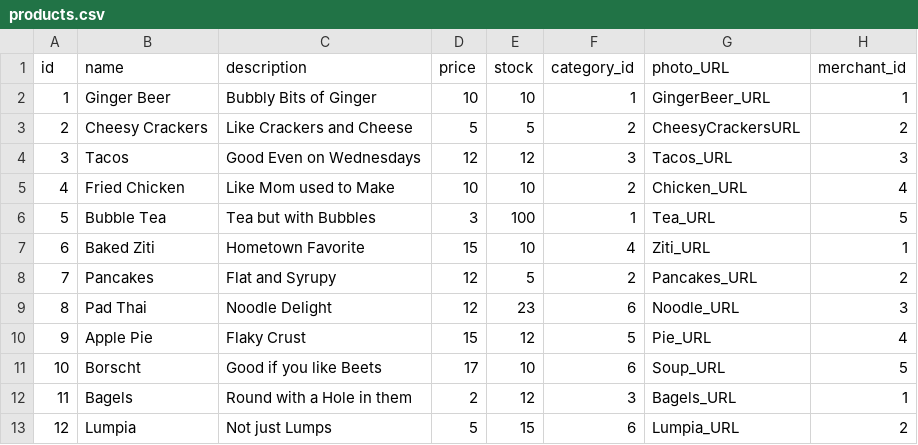
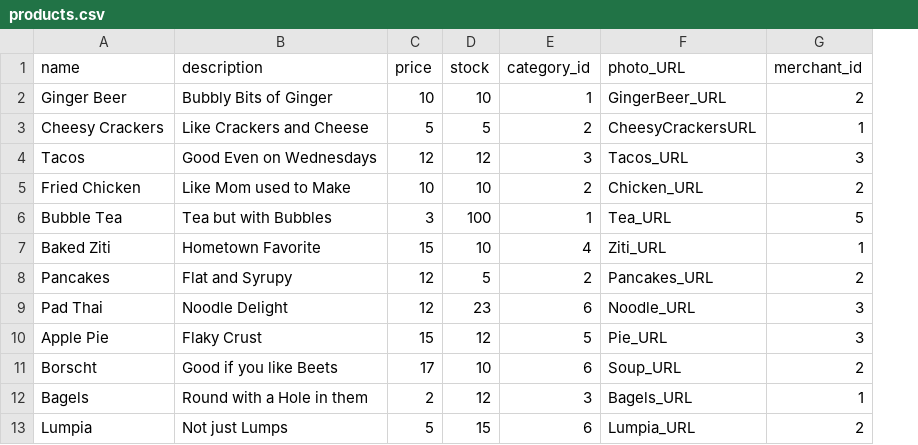
Before and after one commit to Ada-C8/betsy, a CSV file: db/seed_data/products.csv, drawn as a sheet; removed rows and columns are numbered as before the commit, all else as after; the diff names each change by its address in the sheet, - before the commit and + after, or states it on an @@ line.

Commit message:
Fix Database Seed File

```diff
--- a/db/seed_data/products.csv
+++ b/db/seed_data/products.csv
-column A (id), rows 2-13: 1 | 2 | 3 | 4 | 5 | 6 | 7 | 8 | 9 | 10 | 11 | 12
-G2 (merchant_id): 1
+G2 (merchant_id): 2
-G3 (merchant_id): 2
+G3 (merchant_id): 1
-G5 (merchant_id): 4
+G5 (merchant_id): 2
-G10 (merchant_id): 4
+G10 (merchant_id): 3
-G11 (merchant_id): 5
+G11 (merchant_id): 2
```
Also changed, not shown: db/seed_data/merchants.csv, 4 other files.
